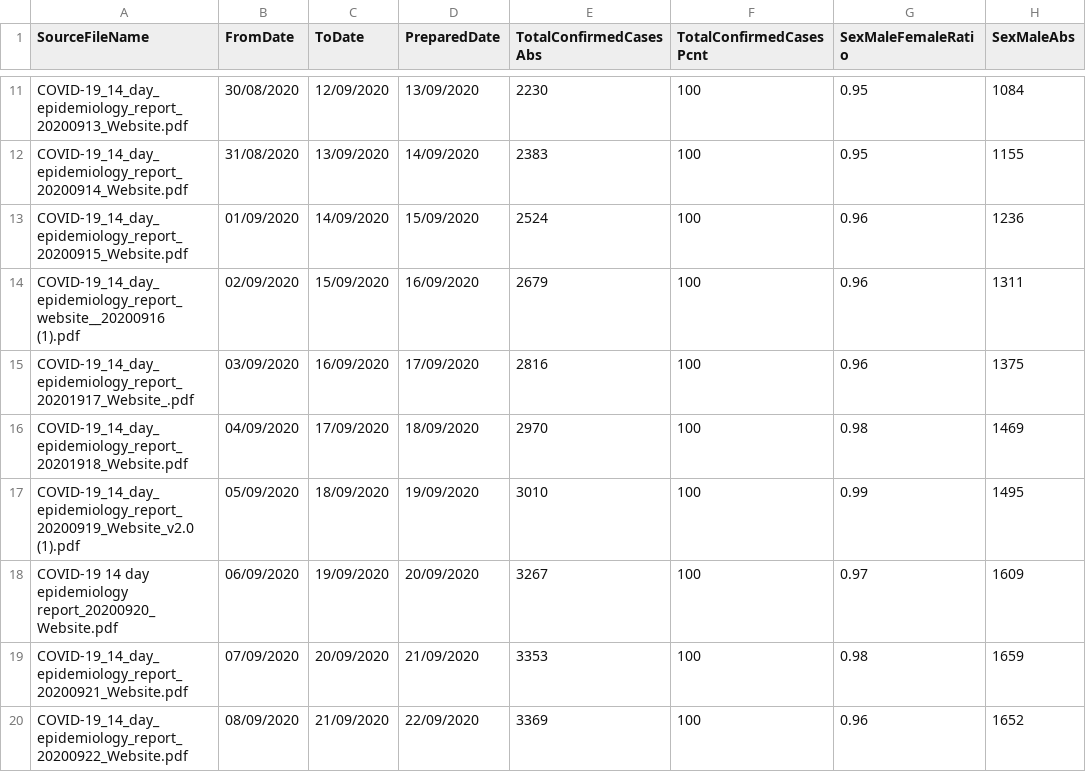
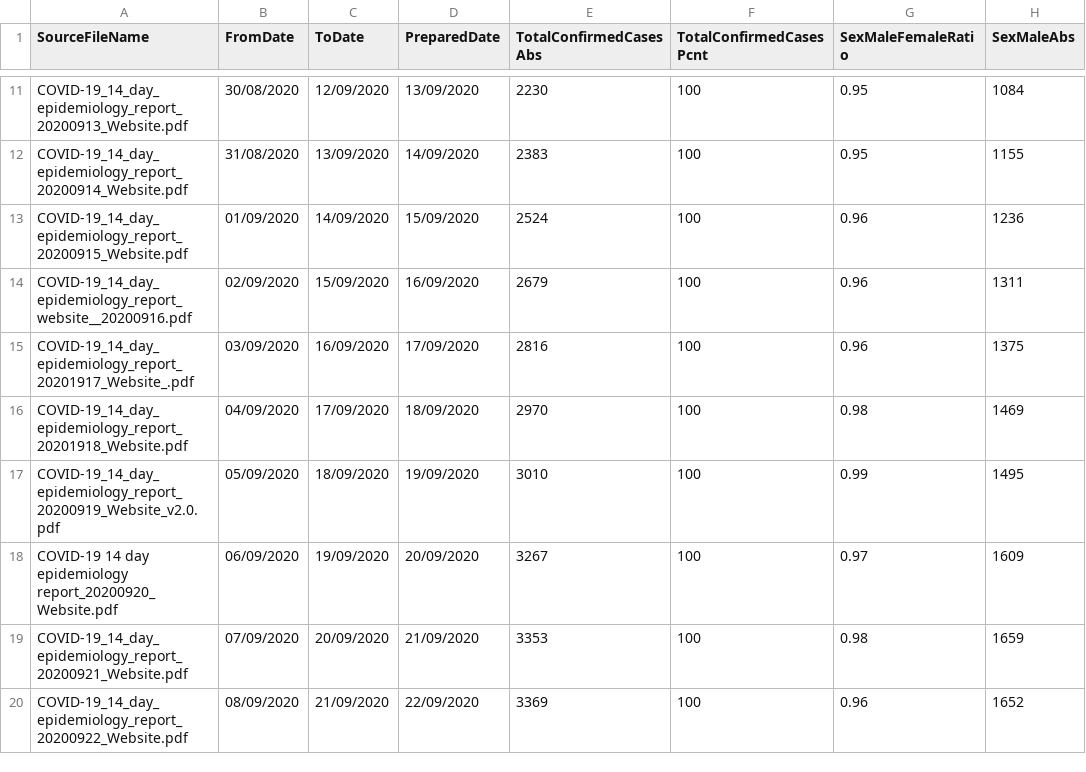
Before and after one commit to CatsAgainstCovid/IrelandCovidData, a CSV file: Outputs/DailyEpidemiology/Days.csv, drawn as a sheet; only a part is shown, gaps mark what is left out; the diff covers the shown part only; the diff names each change by its address in the sheet, - before the commit and + after, or states it on an @@ line.

```diff
--- a/Outputs/DailyEpidemiology/Days.csv
+++ b/Outputs/DailyEpidemiology/Days.csv
-A14 (SourceFileName): COVID-19_14_day_epidemiology_report_website__20200916 (1).pdf
+A14 (SourceFileName): COVID-19_14_day_epidemiology_report_website__20200916.pdf
-A17 (SourceFileName): COVID-19_14_day_epidemiology_report_20200919_Website_v2.0 (1).pdf
+A17 (SourceFileName): COVID-19_14_day_epidemiology_report_20200919_Website_v2.0.pdf
```
Also changed, not shown: 1 added row and 2 edited cells elsewhere in this file, 7 other files.
